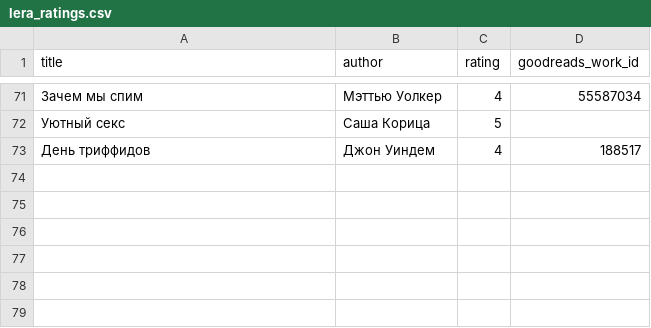
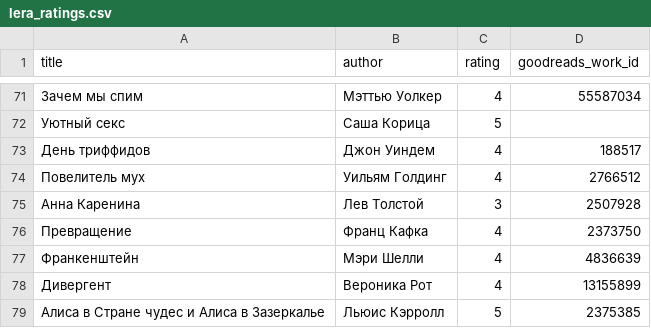
Before and after one commit to gewoih/BooksEngine, a CSV file: profiles/lera_ratings.csv, drawn as a sheet; only a part is shown, gaps mark what is left out; the diff names each change by its address in the sheet, - before the commit and + after, or states it on an @@ line.

```diff
--- a/profiles/lera_ratings.csv
+++ b/profiles/lera_ratings.csv
+row 74: Повелитель мух | Уильям Голдинг | 4 | 2766512
+row 75: Анна Каренина | Лев Толстой | 3 | 2507928
+row 76: Превращение | Франц Кафка | 4 | 2373750
+row 77: Франкенштейн | Мэри Шелли | 4 | 4836639
+row 78: Дивергент | Вероника Рот | 4 | 13155899
+row 79: Алиса в Стране чудес и Алиса в Зазеркалье | Льюис Кэрролл | 5 | 2375385
```
